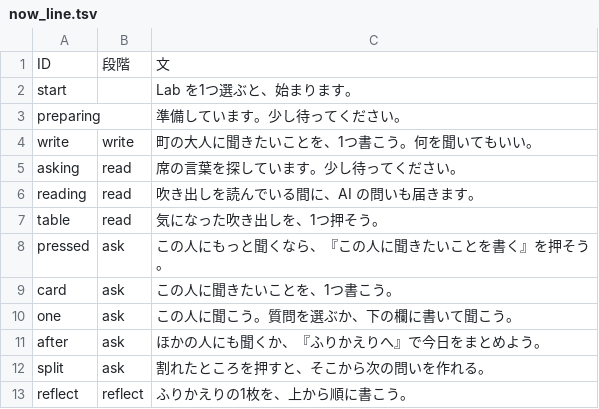
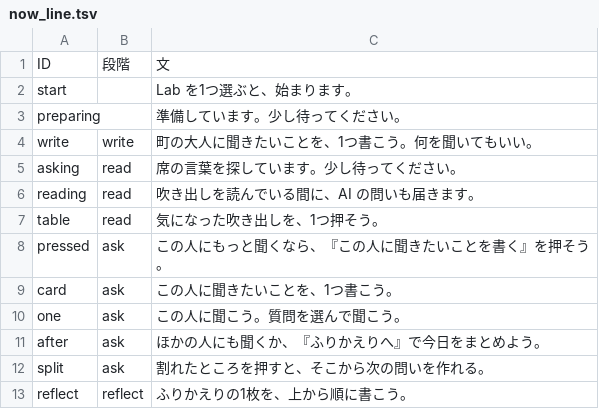
Before and after one commit to K-Yamaguchi53/ebino-entaku, a TSV file: texts/now_line.tsv, drawn as a sheet.

```diff
--- a/texts/now_line.tsv
+++ b/texts/now_line.tsv
@@ -9,3 +9,3 @@ pressed	ask	この人にもっと聞くなら、『この人に聞きたいこ
 card	ask	この人に聞きたいことを、1つ書こう。
-one	ask	この人に聞こう。質問を選ぶか、下の欄に書いて聞こう。
+one	ask	この人に聞こう。質問を選んで聞こう。
 after	ask	ほかの人にも聞くか、『ふりかえりへ』で今日をまとめよう。
```
Also changed, not shown: 18 other files.
